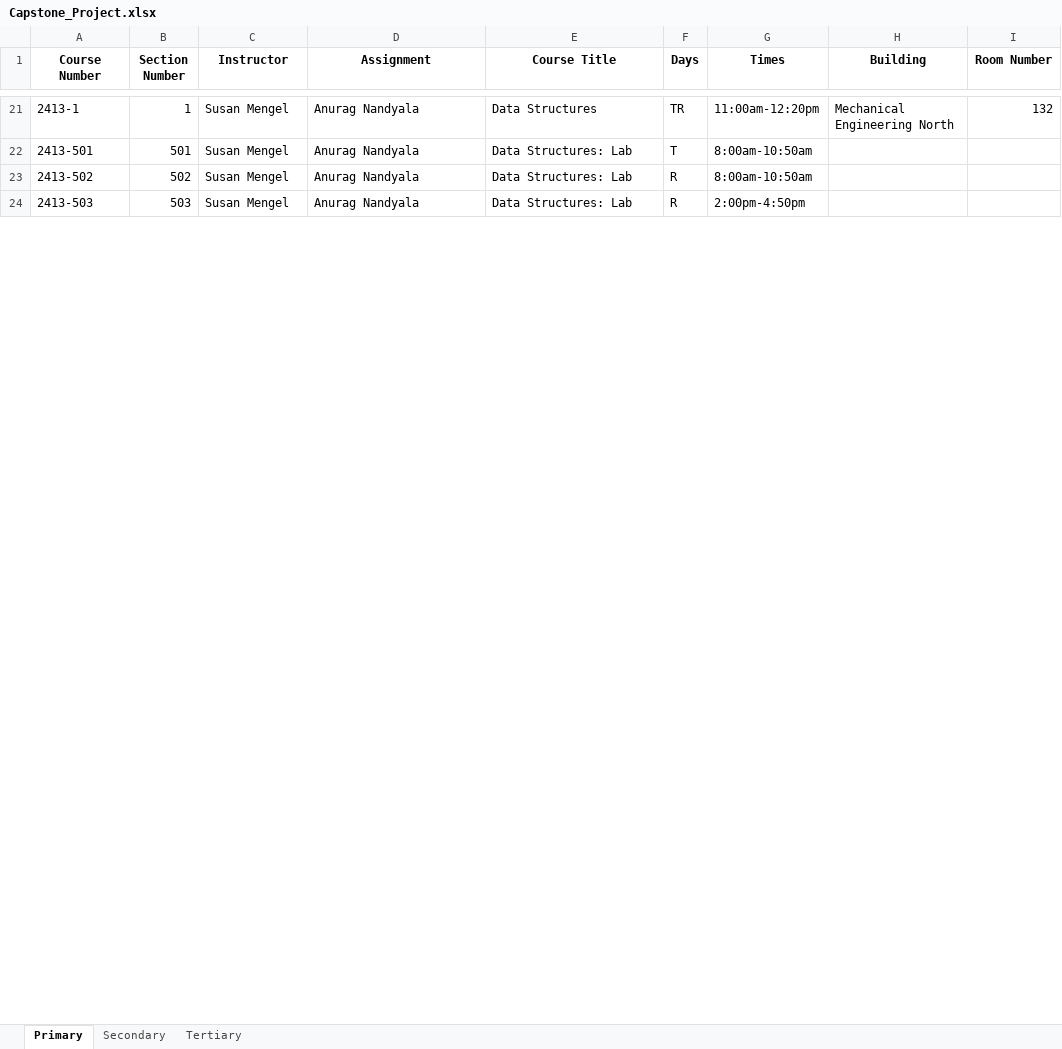
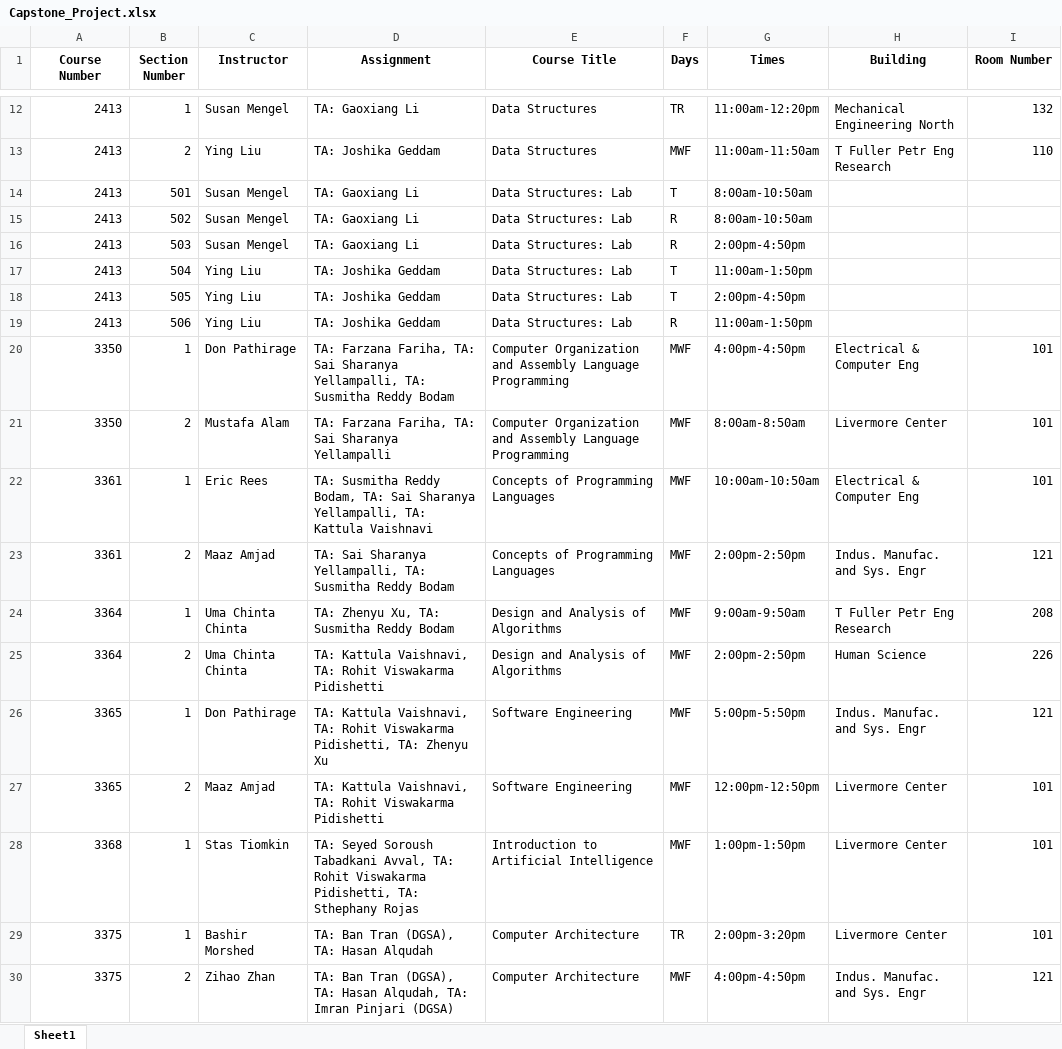
Before and after one commit to crapeter/MatchTA, an Excel workbook: MatchTA_Server/Capstone_Project.xlsx, sheet Sheet1, drawn as a sheet; only a part is shown, gaps mark what is left out; values as stored, in another font and other column widths than the file's, no borders; addresses are those after the commit; the diff covers the shown part only; the diff names each change by its address in the sheet, - before the commit and + after, or states it on an @@ line.

Commit message:
Complete rework of the assign.py class

```diff
--- a/MatchTA_Server/Capstone_Project.xlsx (sheet Sheet1)
+++ b/MatchTA_Server/Capstone_Project.xlsx (sheet Sheet1)
-sheet tab: Primary
+sheet tab: Sheet1
-sheet tab: Secondary
-sheet tab: Tertiary
-A12 (Course Number): 2413-1
+A12 (Course Number): 2413
-D12 (Assignment): Anurag Nandyala
+D12 (Assignment): TA: Gaoxiang Li
+row 13: 2413 | 2 | Ying Liu | TA: Joshika Geddam | Data Structures | MWF | 11:00am-11:50am | T Fuller Petr Eng Research | 110
-A14 (Course Number): 2413-501
+A14 (Course Number): 2413
-D14:D16 (Assignment): Anurag Nandyala
+D14:D16 (Assignment): TA: Gaoxiang Li
-A15 (Course Number): 2413-502
+A15 (Course Number): 2413
-A16 (Course Number): 2413-503
+A16 (Course Number): 2413
+row 17: 2413 | 504 | Ying Liu | TA: Joshika Geddam | Data Structures: Lab | T | 11:00am-1:50pm
+row 18: 2413 | 505 | Ying Liu | TA: Joshika Geddam | Data Structures: Lab | T | 2:00pm-4:50pm
+row 19: 2413 | 506 | Ying Liu | TA: Joshika Geddam | Data Structures: Lab | R | 11:00am-1:50pm
+row 20: 3350 | 1 | Don Pathirage | TA: Farzana Fariha, TA: Sai Sharanya Yellampalli, TA: Susmitha Reddy Bodam | Computer Organization and Assembly Language Programming | MWF | 4:00pm-4:50pm | Electrical & Computer Eng | 101
+row 21: 3350 | 2 | Mustafa Alam | TA: Farzana Fariha, TA: Sai Sharanya Yellampalli | Computer Organization and Assembly Language Programming | MWF | 8:00am-8:50am | Livermore Center | 101
+row 22: 3361 | 1 | Eric Rees | TA: Susmitha Reddy Bodam, TA: Sai Sharanya Yellampalli, TA: Kattula Vaishnavi | Concepts of Programming Languages | MWF | 10:00am-10:50am | Electrical & Computer Eng | 101
+row 23: 3361 | 2 | Maaz Amjad | TA: Sai Sharanya Yellampalli, TA: Susmitha Reddy Bodam | Concepts of Programming Languages | MWF | 2:00pm-2:50pm | Indus. Manufac. and Sys. Engr | 121
+row 24: 3364 | 1 | Uma Chinta Chinta | TA: Zhenyu Xu, TA: Susmitha Reddy Bodam | Design and Analysis of Algorithms | MWF | 9:00am-9:50am | T Fuller Petr Eng Research | 208
+row 25: 3364 | 2 | Uma Chinta Chinta | TA: Kattula Vaishnavi, TA: Rohit Viswakarma Pidishetti | Design and Analysis of Algorithms | MWF | 2:00pm-2:50pm | Human Science | 226
+row 26: 3365 | 1 | Don Pathirage | TA: Kattula Vaishnavi, TA: Rohit Viswakarma Pidishetti, TA: Zhenyu Xu | Software Engineering | MWF | 5:00pm-5:50pm | Indus. Manufac. and Sys. Engr | 121
+row 27: 3365 | 2 | Maaz Amjad | TA: Kattula Vaishnavi, TA: Rohit Viswakarma Pidishetti | Software Engineering | MWF | 12:00pm-12:50pm | Livermore Center | 101
+row 28: 3368 | 1 | Stas Tiomkin | TA: Seyed Soroush Tabadkani Avval, TA: Rohit Viswakarma Pidishetti, TA: Sthephany Rojas | Introduction to Artificial Intelligence | MWF | 1:00pm-1:50pm | Livermore Center | 101
+row 29: 3375 | 1 | Bashir Morshed | TA: Ban Tran (DGSA), TA: Hasan Alqudah | Computer Architecture | TR | 2:00pm-3:20pm | Livermore Center | 101
+row 30: 3375 | 2 | Zihao Zhan | TA: Ban Tran (DGSA), TA: Hasan Alqudah, TA: Imran Pinjari (DGSA) | Computer Architecture | MWF | 4:00pm-4:50pm | Indus. Manufac. and Sys. Engr | 121
```
Also changed, not shown: 37 added rows, 33 removed rows and 14 edited cells elsewhere in this sheet, MatchTA_Server/Capstone_Input_Files/File4-TA Grader Assignment_Spring_25_Final.xlsx, MatchTA_Server/temp_file2.xlsx, 2 other files.
